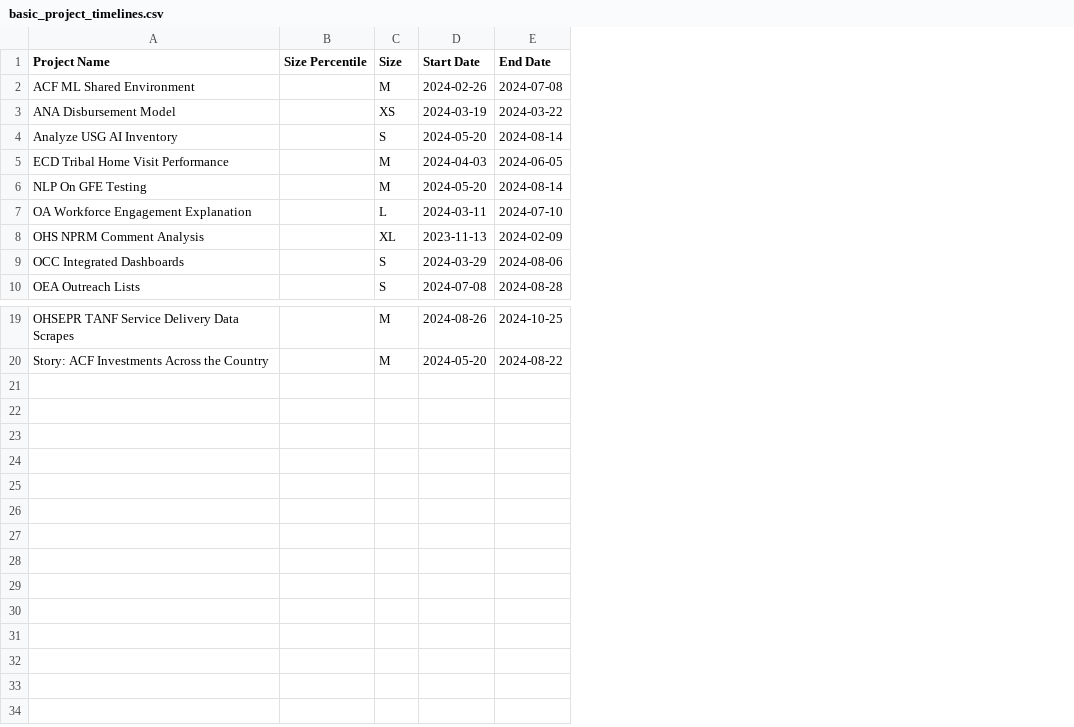
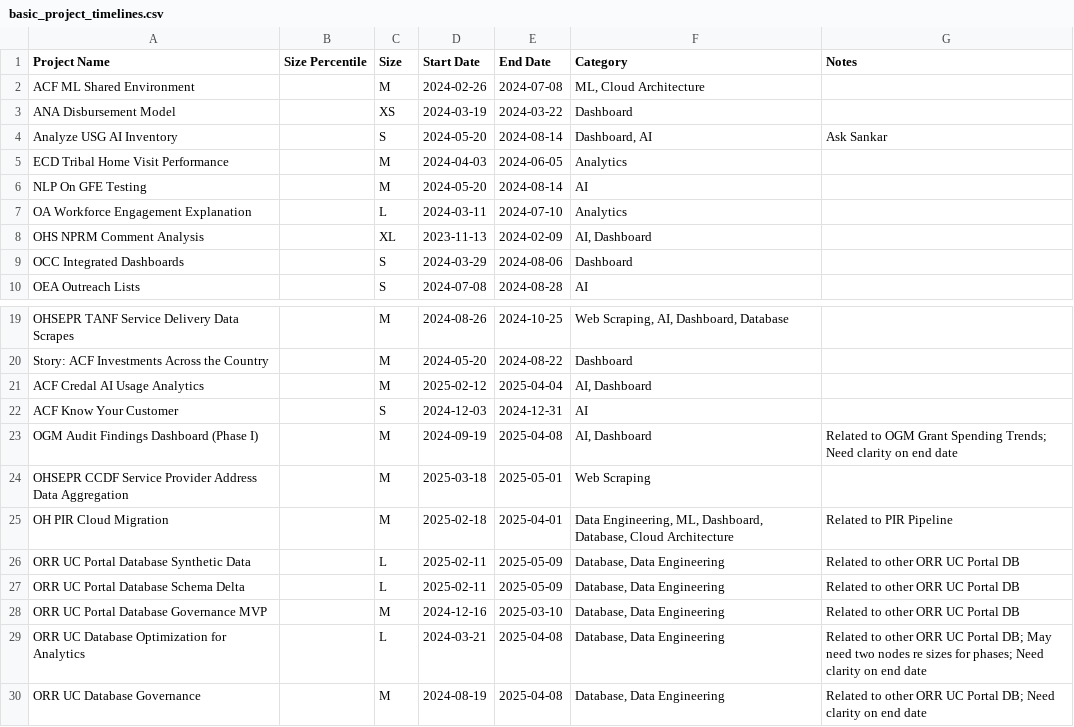
Before and after one commit to dbouquin/static_arch_project_vis, a CSV file: basic_project_timelines.csv, drawn as a sheet; only a part is shown, gaps mark what is left out; the diff names each change by its address in the sheet, - before the commit and + after, or states it on an @@ line.

Commit message:
add complete projects and write to csv

```diff
--- a/basic_project_timelines.csv
+++ b/basic_project_timelines.csv
+column F (Category), rows 2-10: ML, Cloud Architecture | Dashboard | Dashboard, AI | Analytics | AI | Analytics | AI, Dashboard | Dashboard | AI; rows 19-20: Web Scraping, AI, Dashboard, Database | Dashboard
+column G (Notes), row 4: Ask Sankar
+row 21: ACF Credal AI Usage Analytics |  | M | 2025-02-12 | 2025-04-04 | AI, Dashboard
+row 22: ACF Know Your Customer |  | S | 2024-12-03 | 2024-12-31 | AI
+row 23: OGM Audit Findings Dashboard (Phase I) |  | M | 2024-09-19 | 2025-04-08 | AI, Dashboard | Related to OGM Grant Spending Trends; Need clarity on end date
+row 24: OHSEPR CCDF Service Provider Address Data Aggregation |  | M | 2025-03-18 | 2025-05-01 | Web Scraping
+row 25: OH PIR Cloud Migration |  | M | 2025-02-18 | 2025-04-01 | Data Engineering, ML, Dashboard, Database, Cloud Architecture | Related to PIR Pipeline
+row 26: ORR UC Portal Database Synthetic Data |  | L | 2025-02-11 | 2025-05-09 | Database, Data Engineering | Related to other ORR UC Portal DB
+row 27: ORR UC Portal Database Schema Delta |  | L | 2025-02-11 | 2025-05-09 | Database, Data Engineering | Related to other ORR UC Portal DB
+row 28: ORR UC Portal Database Governance MVP |  | M | 2024-12-16 | 2025-03-10 | Database, Data Engineering | Related to other ORR UC Portal DB
+row 29: ORR UC Database Optimization for Analytics |  | L | 2024-03-21 | 2025-04-08 | Database, Data Engineering | Related to other ORR UC Portal DB; May need two nodes re sizes for phases; Need clarity on end date
+row 30: ORR UC Database Governance |  | M | 2024-08-19 | 2025-04-08 | Database, Data Engineering | Related to other ORR UC Portal DB; Need clarity on end date
```
Also changed, not shown: 2 other files.
